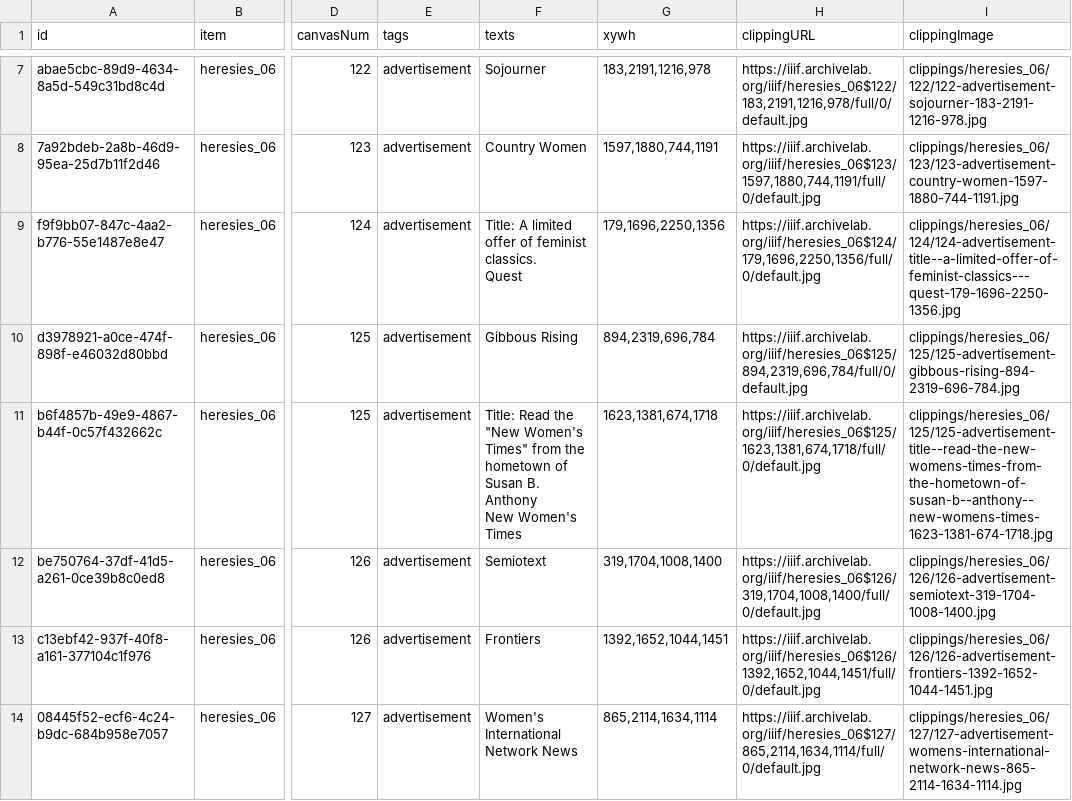
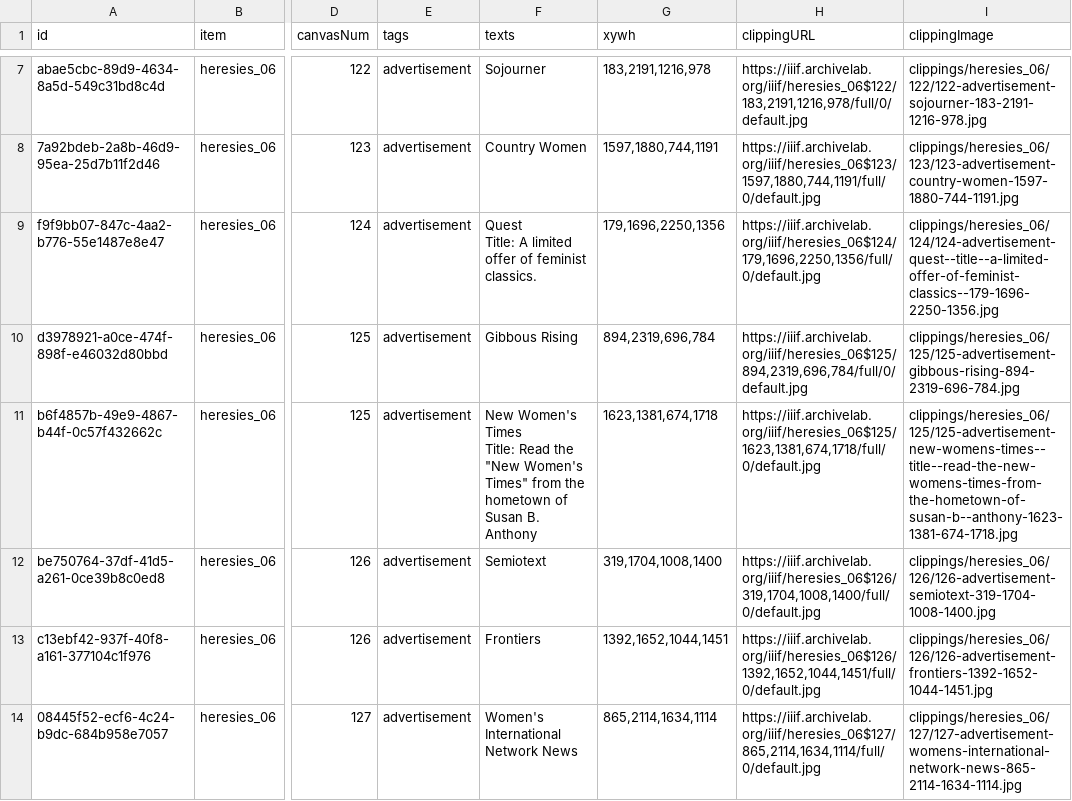
Before and after one commit to timothyarthur/annotate, a CSV file: clippings/heresies_06/clippings.csv, drawn as a sheet; only a part is shown, gaps mark what is left out; ↵ is a line break in a cell; the diff names each change by its address in the sheet, - before the commit and + after, or states it on an @@ line.

Commit message:
Fixed annotations for "Quest" and "New Women's Times" in issue 6 cont'd.

```diff
--- a/clippings/heresies_06/clippings.csv
+++ b/clippings/heresies_06/clippings.csv
-F9 (texts): Title: A limited offer of feminist classics. ↵ Quest
+F9 (texts): Quest ↵ Title: A limited offer of feminist classics.
-I9 (clippingImage): clippings/heresies_06/124/124-advertisement-title--a-limited-offer-of-feminist-classics---quest-179-1696-2250-1356.jpg
+I9 (clippingImage): clippings/heresies_06/124/124-advertisement-quest--title--a-limited-offer-of-feminist-classics--179-1696-2250-1356.jpg
-F11 (texts): Title: Read the "New Women's Times" from the hometown of Susan B. Anthony ↵ New Women's Times
+F11 (texts): New Women's Times ↵ Title: Read the "New Women's Times" from the hometown of Susan B. Anthony
-I11 (clippingImage): clippings/heresies_06/125/125-advertisement-title--read-the-new-womens-times-from-the-hometown-of-susan-b--anthony--new-womens-times-1623-1381-674-1718.jpg
+I11 (clippingImage): clippings/heresies_06/125/125-advertisement-new-womens-times--title--read-the-new-womens-times-from-the-hometown-of-susan-b--anthony-1623-1381-674-1718.jpg
```
Also changed, not shown: 2 other files.
